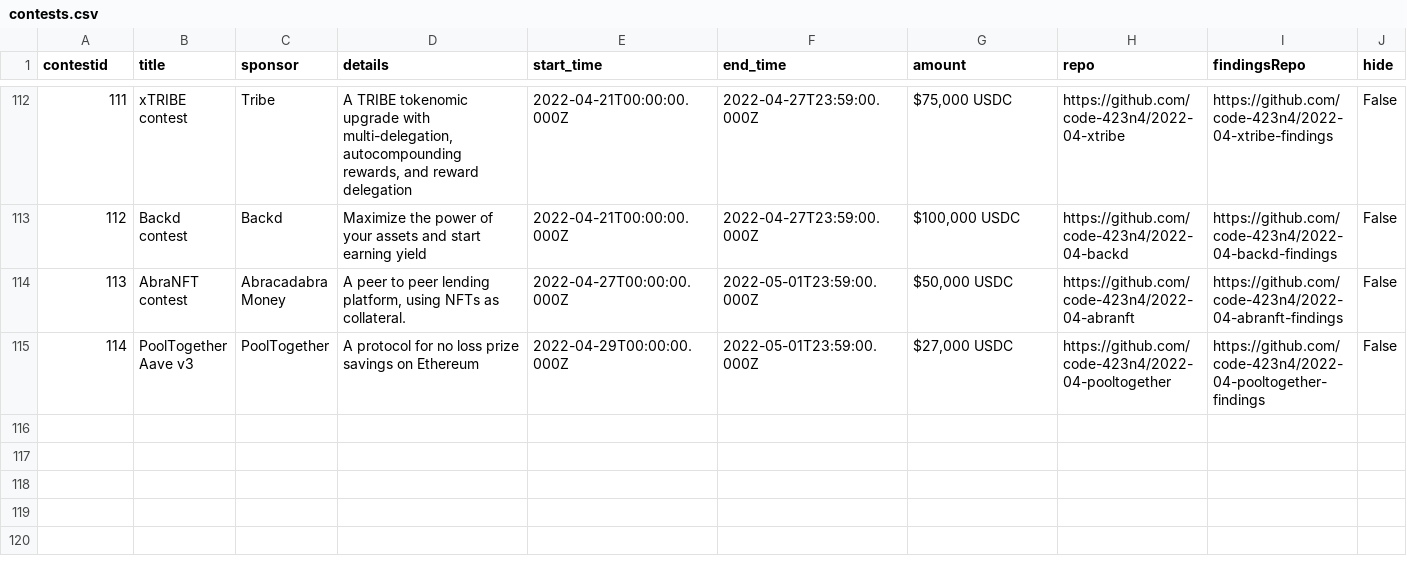
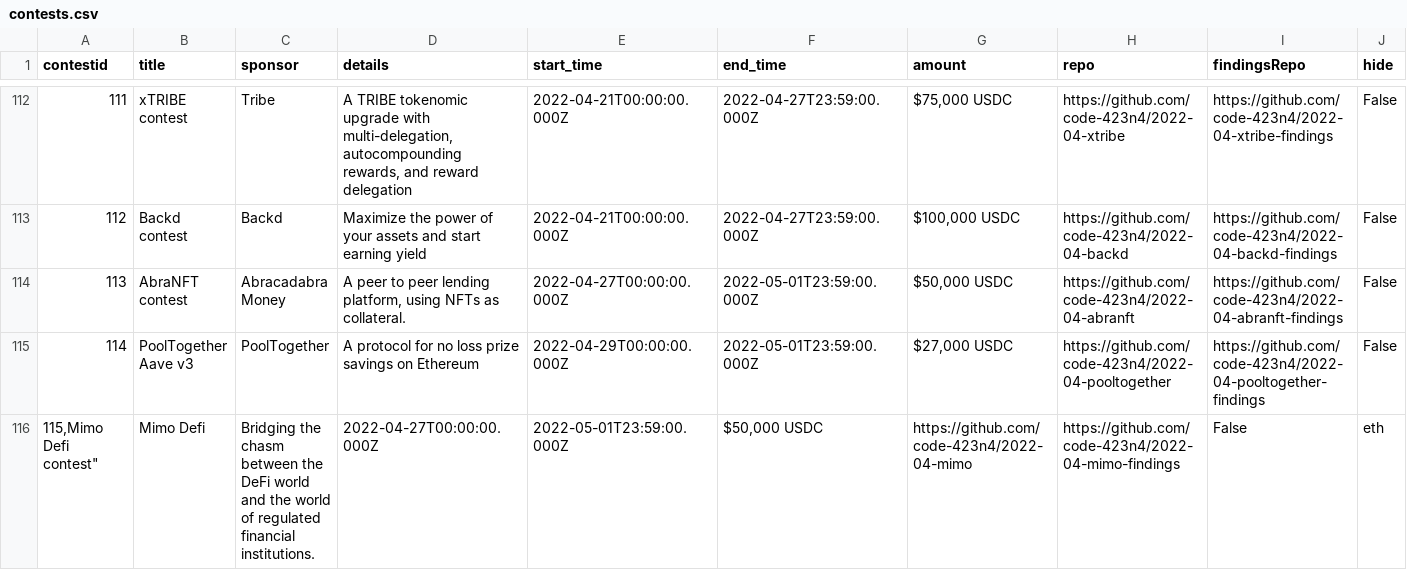
Before and after one commit to code-423n4/code423n4.com, a CSV file: _data/contests/contests.csv, drawn as a sheet; only a part is shown, gaps mark what is left out; rows hold the shown columns only; the diff names each change by its address in the sheet, - before the commit and + after, or states it on an @@ line.

Commit message:
Update contests.csv

```diff
--- a/_data/contests/contests.csv
+++ b/_data/contests/contests.csv
+row 116: 115,Mimo Defi contest" | Mimo Defi | Bridging the chasm between the DeFi world and the world of regulated financial institutions. | 2022-04-27T00:00:00.000Z | 2022-05-01T23:59:00.000Z | $50,000 USDC | https://github.com/code-423n4/2022-04-mimo | https://github.com/code-423n4/2022-04-mimo-findings | False | eth
```
